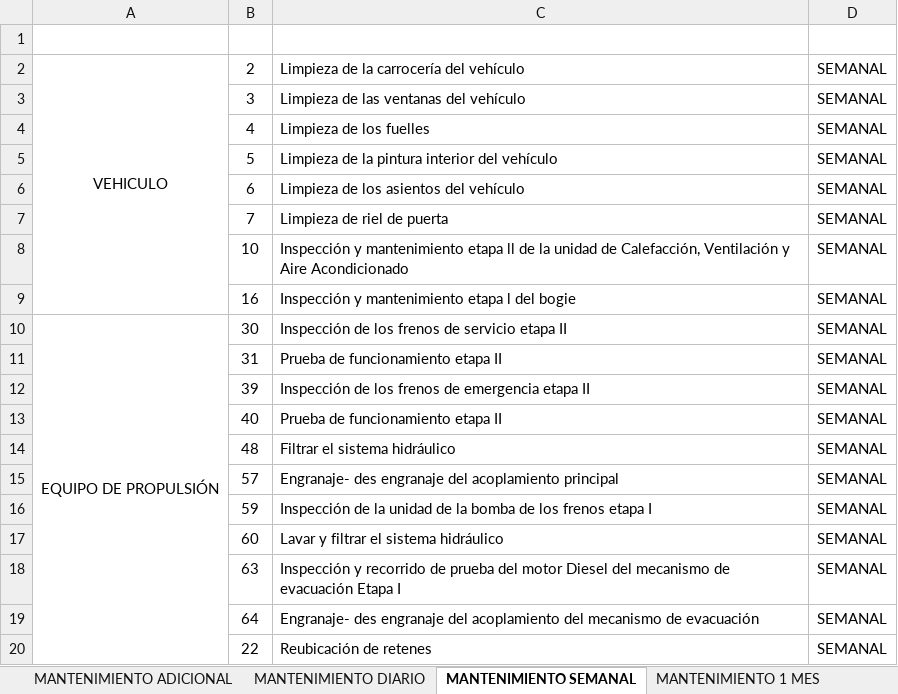
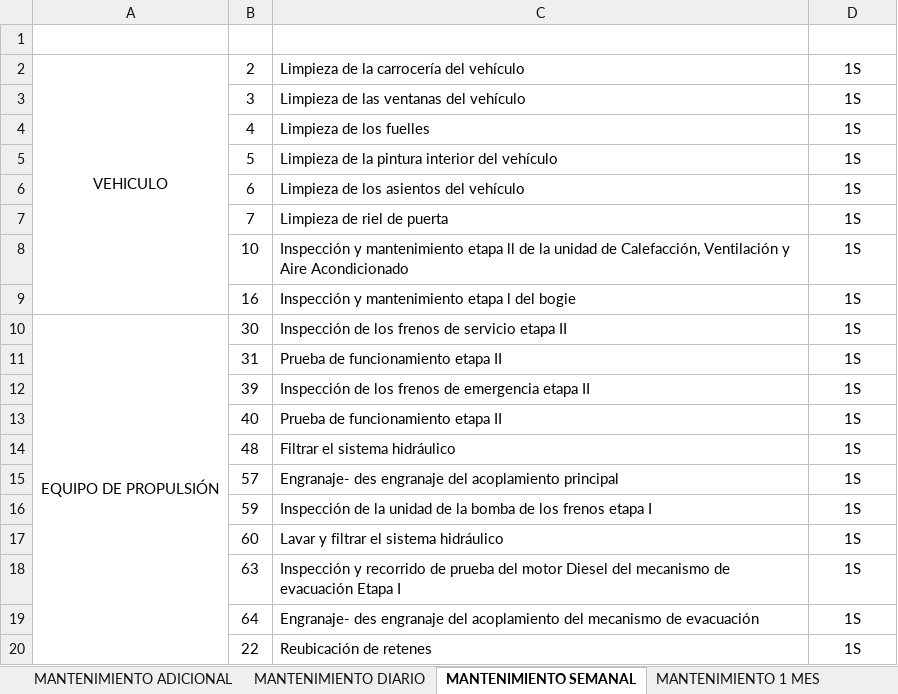
Before and after one commit to WhosAnder/IMA, an Excel workbook: apps/api/data/PROGRAMA_DE_MANTENIMIENTO_PREVENTIVO.xlsx, sheet MANTENIMIENTO SEMANAL, drawn as a sheet; values as stored, in another font and other column widths than the file's, no borders; the diff names each change by its address in the sheet, - before the commit and + after, or states it on an @@ line.

```diff
--- a/apps/api/data/PROGRAMA_DE_MANTENIMIENTO_PREVENTIVO.xlsx (sheet MANTENIMIENTO SEMANAL)
+++ b/apps/api/data/PROGRAMA_DE_MANTENIMIENTO_PREVENTIVO.xlsx (sheet MANTENIMIENTO SEMANAL)
-D2:D20: SEMANAL
+D2:D20: 1S
```
Also changed, not shown: sheet MANTENIMIENTO 1 AÑO, sheet MANTENIMIENTO 1 MES, sheet MANTENIMIENTO DIARIO, sheet MANTENIMIENTO 3 MESES, sheet MANTENIMIENTO MAS DE 1AÑO, 14 other files.
